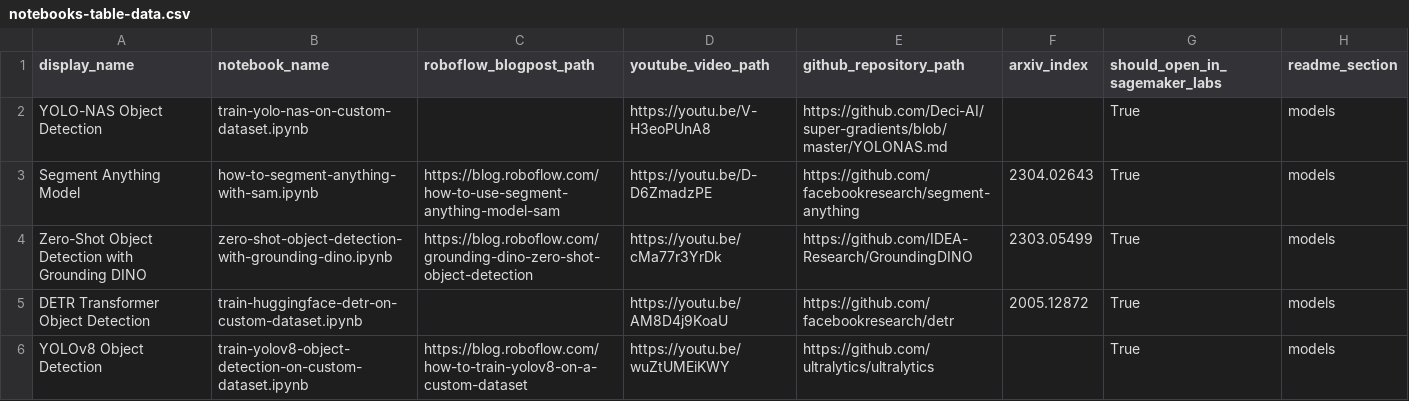
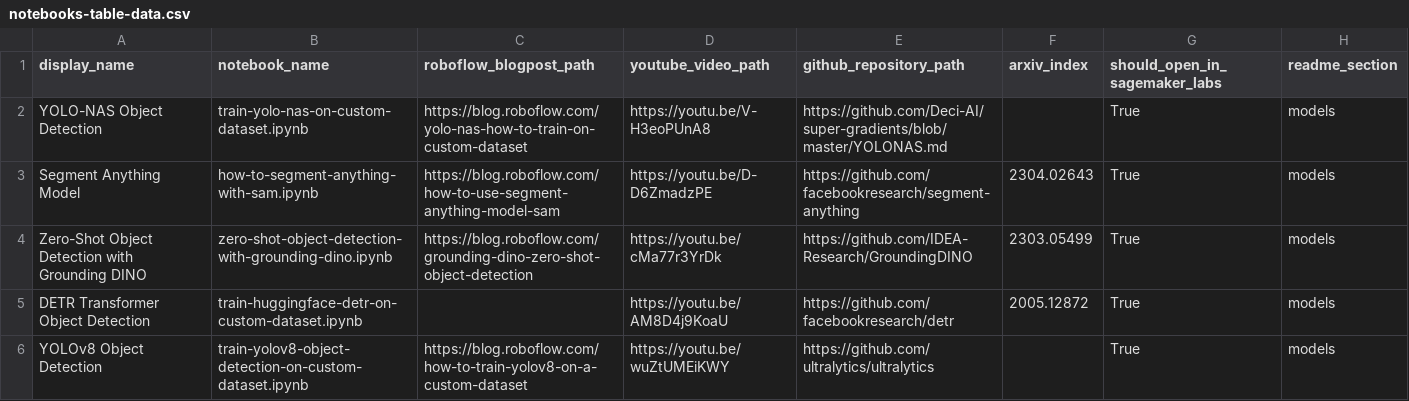
Before and after one commit to roboflow/notebooks, a CSV file: automation/notebooks-table-data.csv, drawn as a sheet; only a part is shown.

Commit message:
📚 train-yolo-nas-on-custom-dataset.ipynb blog post link added

```diff
--- a/automation/notebooks-table-data.csv
+++ b/automation/notebooks-table-data.csv
@@ -1,3 +1,3 @@
 display_name, notebook_name, roboflow_blogpost_path, youtube_video_path, github_repository_path, arxiv_index, should_open_in_sagemaker_labs, readme_section
-YOLO-NAS Object Detection, train-yolo-nas-on-custom-dataset.ipynb, , https://youtu.be/V-H3eoPUnA8, https://github.com/Deci-AI/super-gradients/blob/master/YOLONAS.md, , True, models
+YOLO-NAS Object Detection, train-yolo-nas-on-custom-dataset.ipynb, https://blog.roboflow.com/yolo-nas-how-to-train-on-custom-dataset, https://youtu.be/V-H3eoPUnA8, https://github.com/Deci-AI/super-gradients/blob/master/YOLONAS.md, , True, models
 Segment Anything Model, how-to-segment-anything-with-sam.ipynb, https://blog.roboflow.com/how-to-use-segment-anything-model-sam, https://youtu.be/D-D6ZmadzPE, https://github.com/facebookresearch/segment-anything, 2304.02643, True, models
```
Also changed, not shown: 1 other file.
